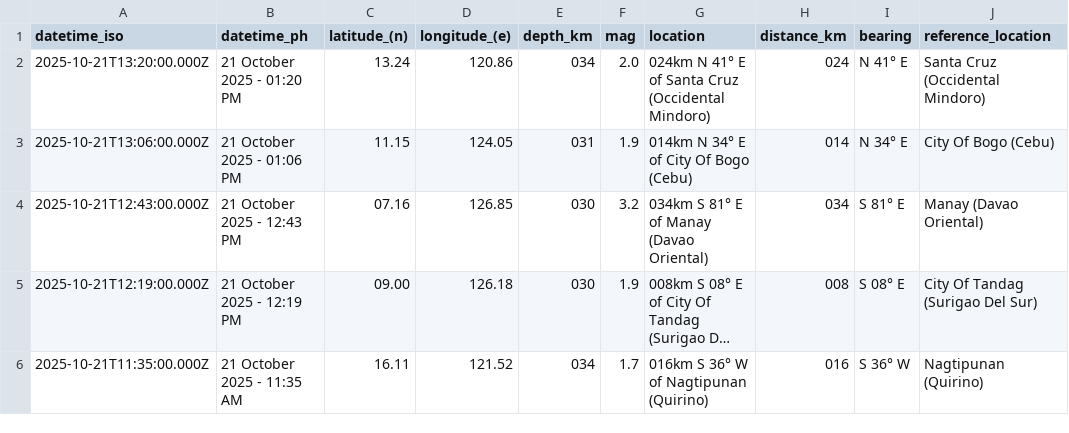
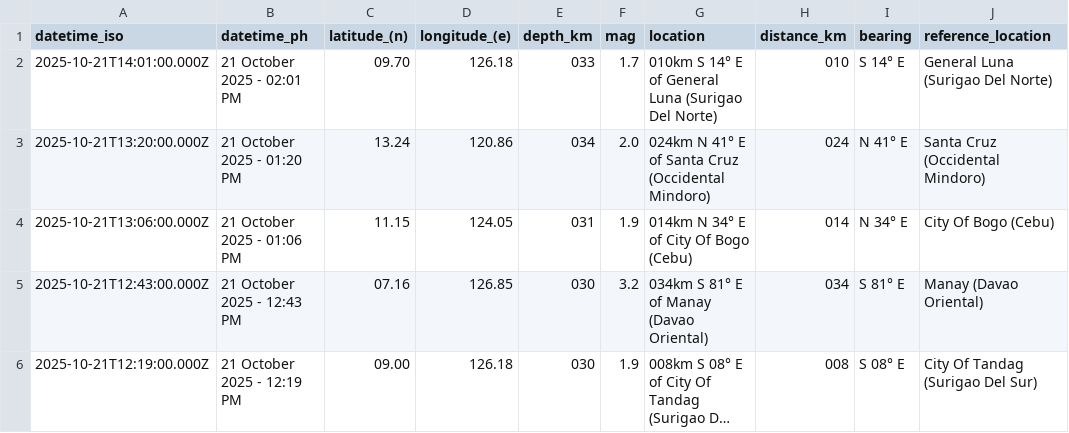
Before and after one commit to Waytii/chamthesleeptalker, a CSV file: earthquakes.csv, drawn as a sheet; only a part is shown; the shorter side is filled out with more unchanged rows; long unchanged cells end in ….

```diff
--- a/earthquakes.csv
+++ b/earthquakes.csv
@@ -1,2 +1,3 @@
 datetime_iso,datetime_ph,latitude_(n),longitude_(e),depth_km,mag,location,distance_km,bearing,reference_location
+2025-10-21T14:01:00.000Z,21 October 2025 - 02:01 PM,09.70,126.18,033,1.7,010km S 14° E of General Luna (Surigao Del Norte),010,S 14° E,General Luna (Surigao Del Norte)
 2025-10-21T13:20:00.000Z,21 October 2025 - 01:20 PM,13.24,120.86,034,2.0,024km N 41° E of Santa Cruz (Occidental Mindoro),024,N 41° E,Santa Cruz (Occidental Mindoro)
```
Also changed, not shown: earthquakes_past_24_hours.csv, earthquakes_past_7_days.csv, 5 other files.
